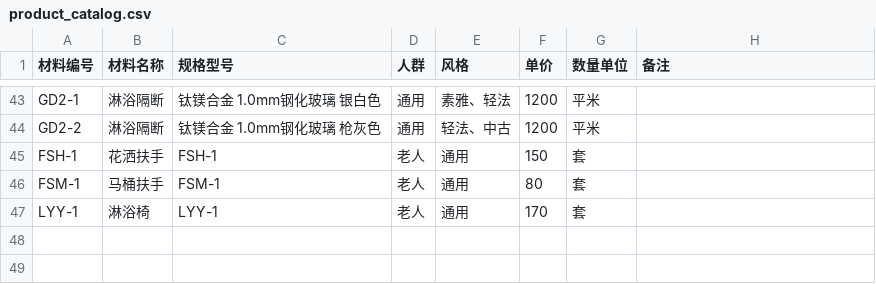
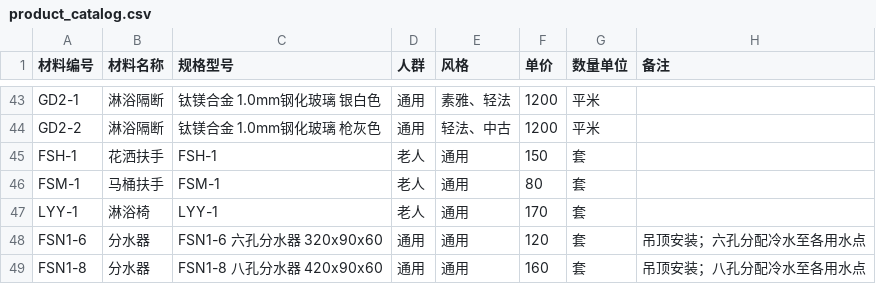
Before and after one commit to mysteriousFourier/bathroomDesign, a CSV file: backend/data/product_catalog.csv, drawn as a sheet; only a part is shown, gaps mark what is left out.

```diff
--- a/backend/data/product_catalog.csv
+++ b/backend/data/product_catalog.csv
@@ -47 +47,3 @@ FSM-1,马桶扶手,FSM-1,老人,通用,80,套,
 LYY-1,淋浴椅,LYY-1,老人,通用,170,套,
+FSN1-6,分水器,FSN1-6 六孔分水器 320x90x60,通用,通用,120,套,吊顶安装；六孔分配冷水至各用水点
+FSN1-8,分水器,FSN1-8 八孔分水器 420x90x60,通用,通用,160,套,吊顶安装；八孔分配冷水至各用水点
```
Also changed, not shown: 27 other files.
